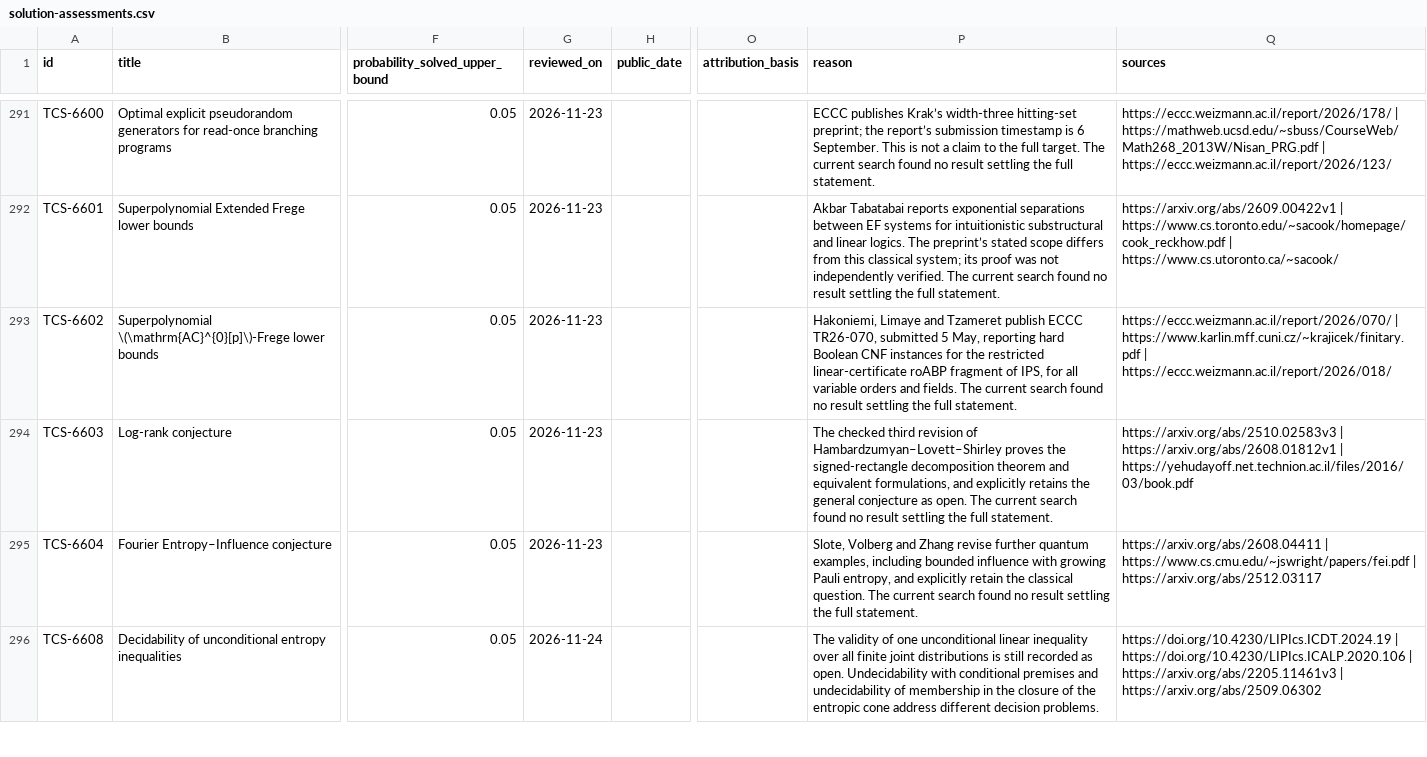
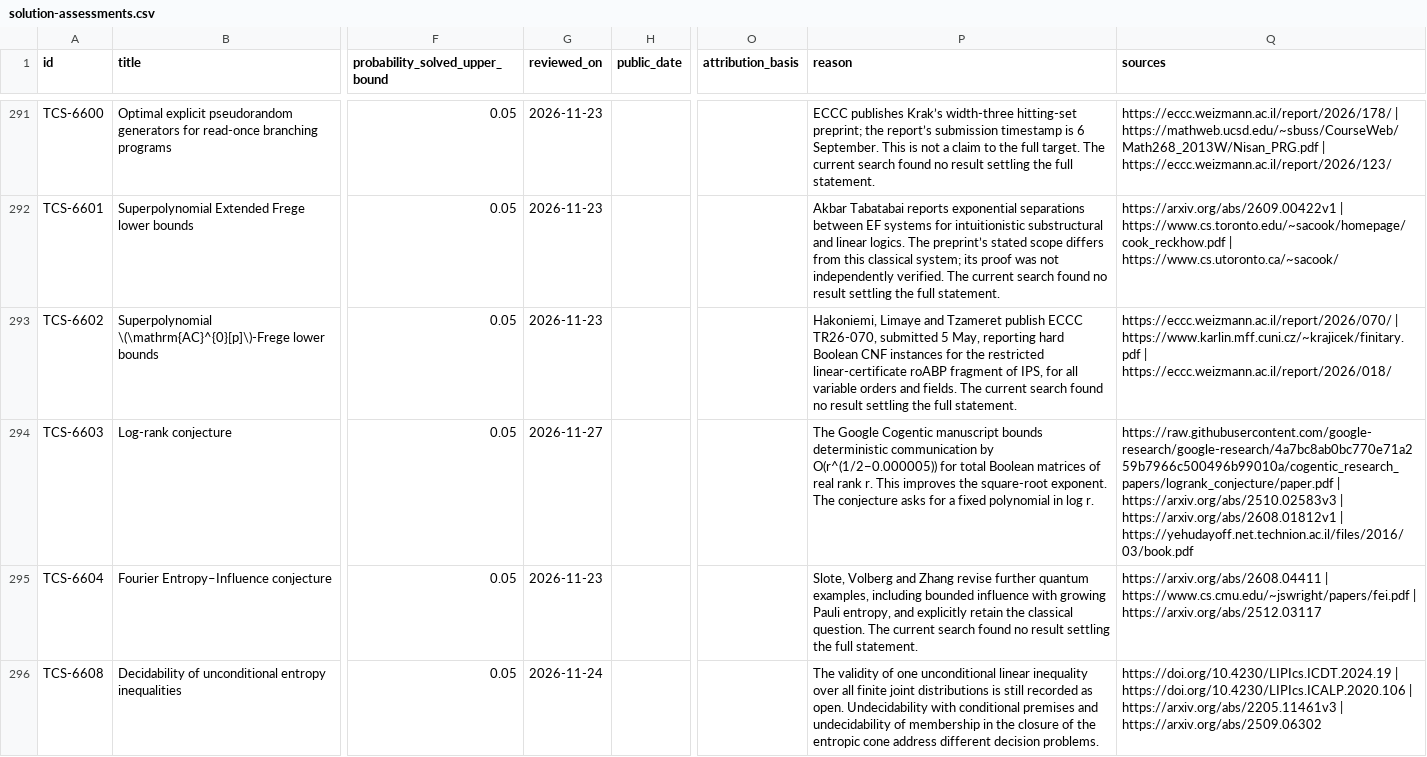
Before and after one commit to vaclavrozhon/atlas, a CSV file: solution-assessments.csv, drawn as a sheet; only a part is shown, gaps mark what is left out; the diff covers the shown part only; the diff names each change by its address in the sheet, - before the commit and + after, or states it on an @@ line.

```diff
--- a/solution-assessments.csv
+++ b/solution-assessments.csv
-G294 (reviewed_on): 2026-11-23
+G294 (reviewed_on): 2026-11-27
-P294 (reason): The checked third revision of Hambardzumyan–Lovett–Shirley proves the signed-rectangle decomposition theorem and equivalent formulations, and explicitly retains the general conjecture as open. The current search found no result settling the full statement.
+P294 (reason): The Google Cogentic manuscript bounds deterministic communication by O(r^(1/2−0.000005)) for total Boolean matrices of real rank r. This improves the square-root exponent. The conjecture asks for a fixed polynomial in log r.
-Q294 (sources): https://arxiv.org/abs/2510.02583v3 |…
+Q294 (sources): https://raw.githubusercontent.com/google-research/google-research/4a7bc8ab0bc770e71a259b7966c500496b99010a/cogentic_research_papers/logrank_conjecture/paper.pdf | https://arxiv.org/abs/2510.02583v3 |…
```
Also changed, not shown: 2 added rows, 2 removed rows and 36 edited cells elsewhere in this file, sources.csv, 12 other files.
